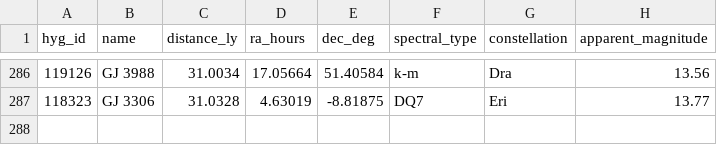
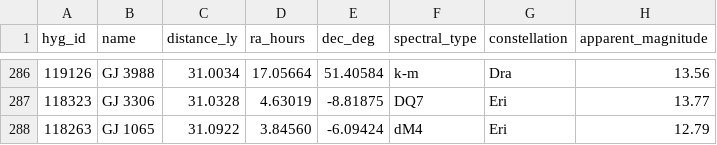
Before and after one commit to NadavShanun-design/hyperspace-sim, a CSV file: data/hyg-nearby.csv, drawn as a sheet; only a part is shown, gaps mark what is left out; the diff names each change by its address in the sheet, - before the commit and + after, or states it on an @@ line.

```diff
--- a/data/hyg-nearby.csv
+++ b/data/hyg-nearby.csv
+row 288: 118263 | GJ 1065 | 31.0922 | 3.84560 | -6.09424 | dM4 | Eri | 12.79
```
